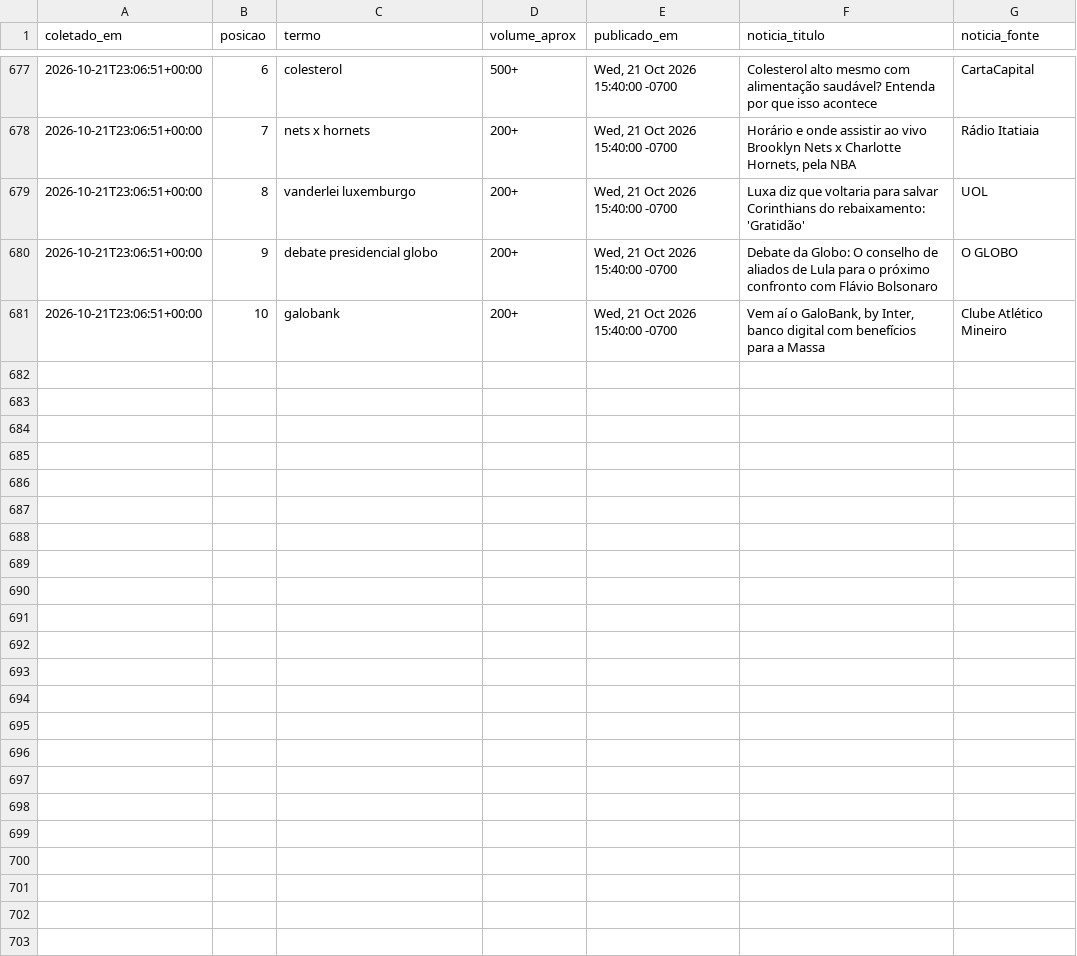
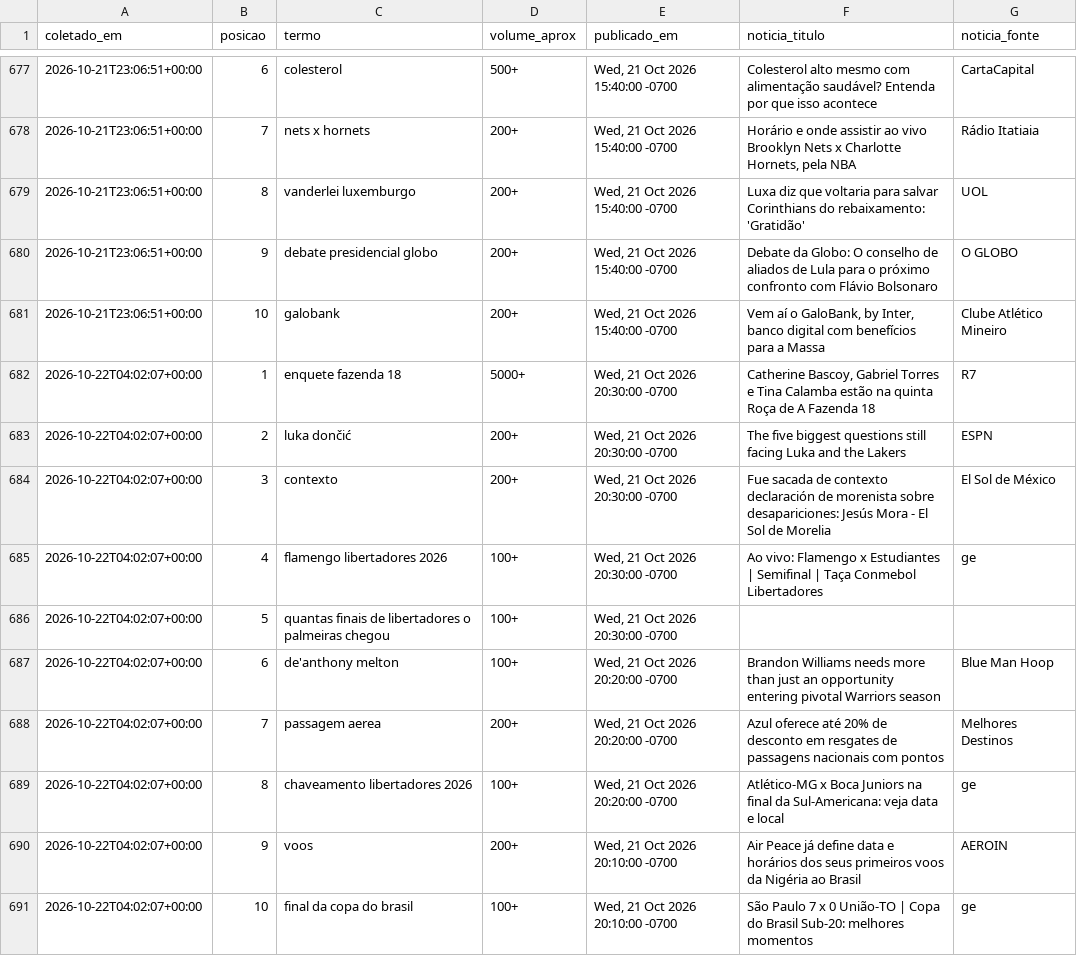
Before and after one commit to natashavalle/trends-brasil, a CSV file: data/snapshots.csv, drawn as a sheet; only a part is shown, gaps mark what is left out.

```diff
--- a/data/snapshots.csv
+++ b/data/snapshots.csv
@@ -681 +681,11 @@ coletado_em,posicao,termo,volume_aprox,publicado_em,noticia_titulo,noticia_fonte
 2026-10-21T23:06:51+00:00,10,galobank,200+,"Wed, 21 Oct 2026 15:40:00 -0700","Vem aí o GaloBank, by Inter, banco digital com benefícios para a Massa",Clube Atlético Mineiro
+2026-10-22T04:02:07+00:00,1,enquete fazenda 18,5000+,"Wed, 21 Oct 2026 20:30:00 -0700","Catherine Bascoy, Gabriel Torres e Tina Calamba estão na quinta Roça de A Fazenda 18",R7
+2026-10-22T04:02:07+00:00,2,luka dončić,200+,"Wed, 21 Oct 2026 20:30:00 -0700",The five biggest questions still facing Luka and the Lakers,ESPN
+2026-10-22T04:02:07+00:00,3,contexto,200+,"Wed, 21 Oct 2026 20:30:00 -0700",Fue sacada de contexto declaración de morenista sobre desapariciones: Jesús Mora - El Sol de Morelia,El Sol de México
+2026-10-22T04:02:07+00:00,4,flamengo libertadores 2026,100+,"Wed, 21 Oct 2026 20:30:00 -0700",Ao vivo: Flamengo x Estudiantes | Semifinal | Taça Conmebol Libertadores,ge
+2026-10-22T04:02:07+00:00,5,quantas finais de libertadores o palmeiras chegou,100+,"Wed, 21 Oct 2026 20:30:00 -0700",,
+2026-10-22T04:02:07+00:00,6,de'anthony melton,100+,"Wed, 21 Oct 2026 20:20:00 -0700",Brandon Williams needs more than just an opportunity entering pivotal Warriors season,Blue Man Hoop
+2026-10-22T04:02:07+00:00,7,passagem aerea,200+,"Wed, 21 Oct 2026 20:20:00 -0700",Azul oferece até 20% de desconto em resgates de passagens nacionais com pontos,Melhores Destinos
+2026-10-22T04:02:07+00:00,8,chaveamento libertadores 2026,100+,"Wed, 21 Oct 2026 20:20:00 -0700",Atlético-MG x Boca Juniors na final da Sul-Americana: veja data e local,ge
+2026-10-22T04:02:07+00:00,9,voos,200+,"Wed, 21 Oct 2026 20:10:00 -0700",Air Peace já define data e horários dos seus primeiros voos da Nigéria ao Brasil,AEROIN
+2026-10-22T04:02:07+00:00,10,final da copa do brasil,100+,"Wed, 21 Oct 2026 20:10:00 -0700",São Paulo 7 x 0 União-TO | Copa do Brasil Sub-20: melhores momentos,ge
```
